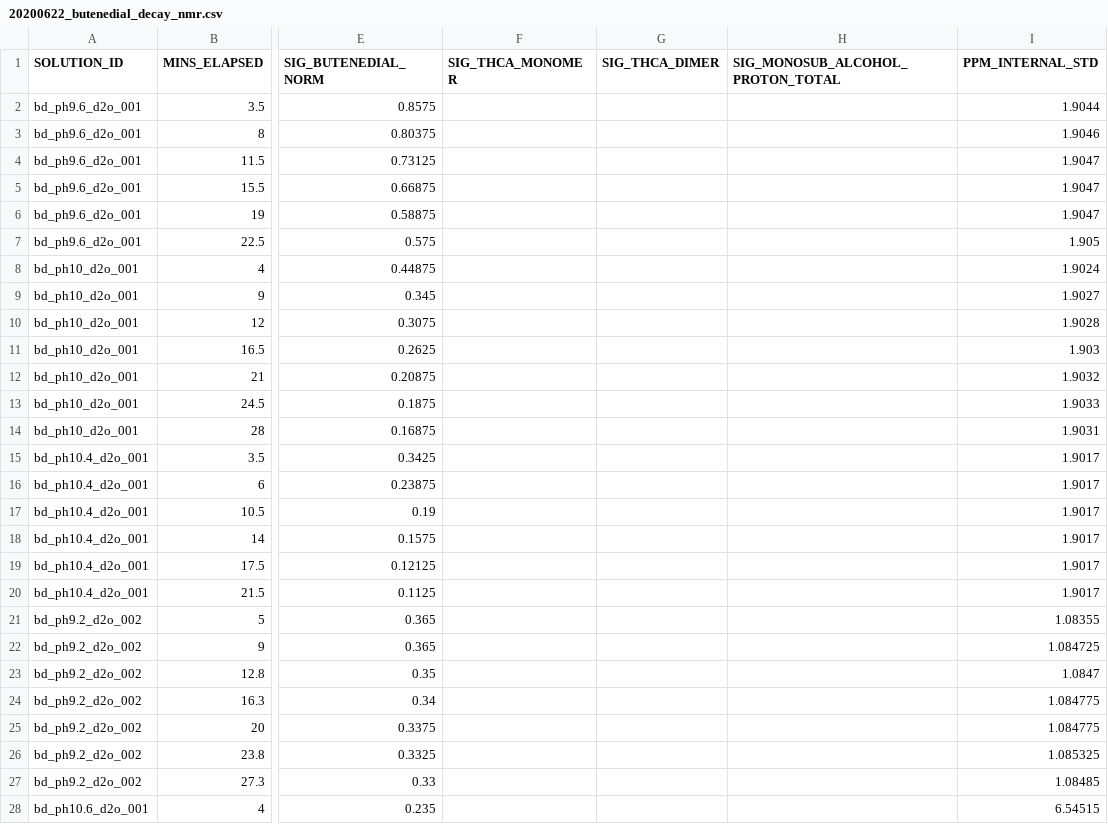
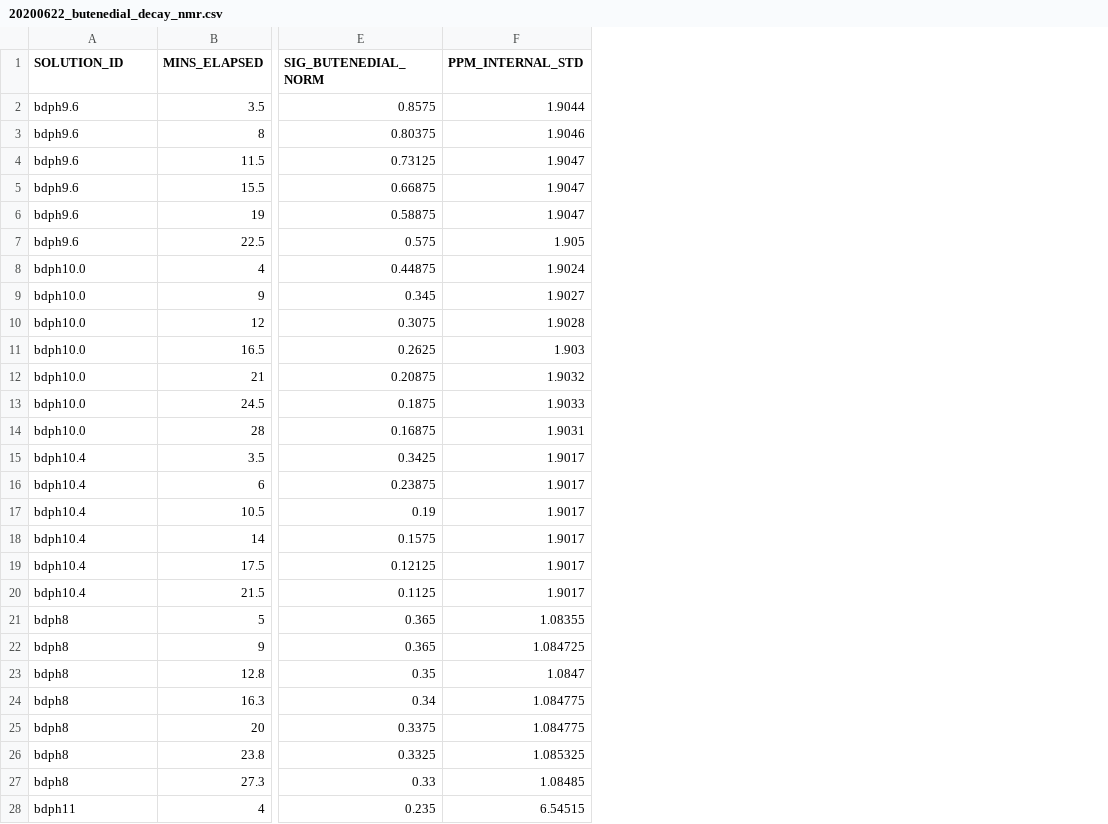
Before and after one commit to jackattack1415/pyrosolchem, a CSV file: data_raw/csvs/20200622_butenedial_decay_nmr.csv, drawn as a sheet; only a part is shown, gaps mark what is left out; the diff covers the shown part only; the diff names each change by its address in the sheet, - before the commit and + after, or states it on an @@ line.

```diff
--- a/data_raw/csvs/20200622_butenedial_decay_nmr.csv
+++ b/data_raw/csvs/20200622_butenedial_decay_nmr.csv
-column F (SIG_THCA_MONOMER), empty
-column G (SIG_THCA_DIMER), empty
-column H (SIG_MONOSUB_ALCOHOL_PROTON_TOTAL), empty
-A2:A7 (SOLUTION_ID): bd_ph9.6_d2o_001
+A2:A7 (SOLUTION_ID): bdph9.6
-A8:A14 (SOLUTION_ID): bd_ph10_d2o_001
+A8:A14 (SOLUTION_ID): bdph10.0
-A15:A20 (SOLUTION_ID): bd_ph10.4_d2o_001
+A15:A20 (SOLUTION_ID): bdph10.4
-A21:A27 (SOLUTION_ID): bd_ph9.2_d2o_002
+A21:A27 (SOLUTION_ID): bdph8
-A28 (SOLUTION_ID): bd_ph10.6_d2o_001
+A28 (SOLUTION_ID): bdph11
```
Also changed, not shown: 34 edited cells elsewhere in this file, data_raw/csvs/20200319_butenedial_ammonium_bulk_nmr.csv.
